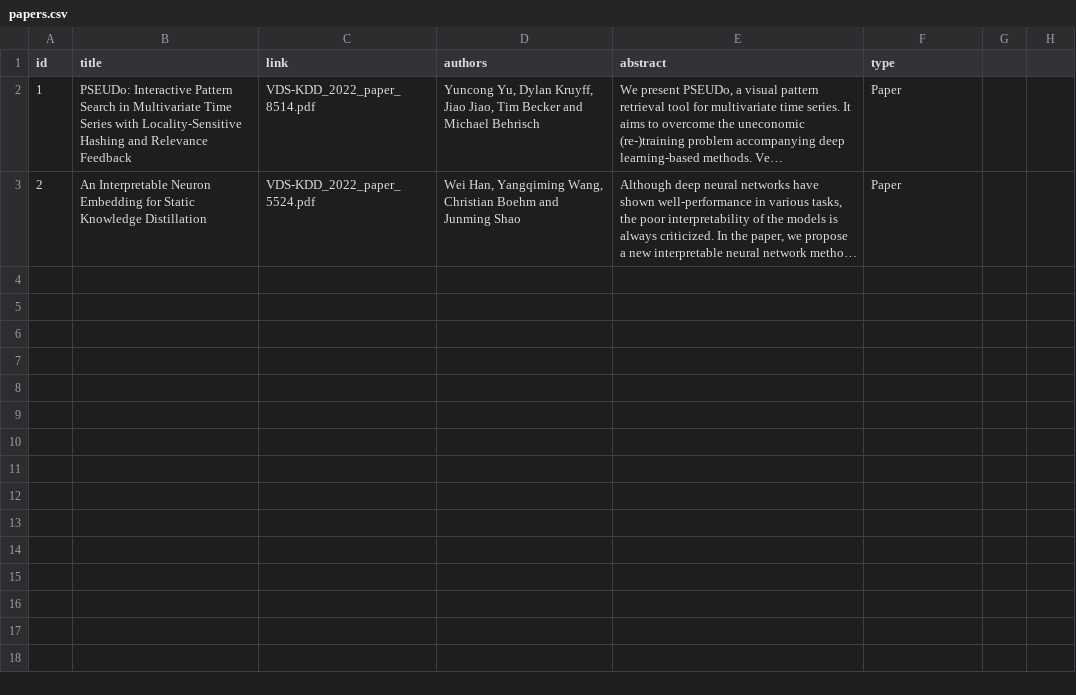
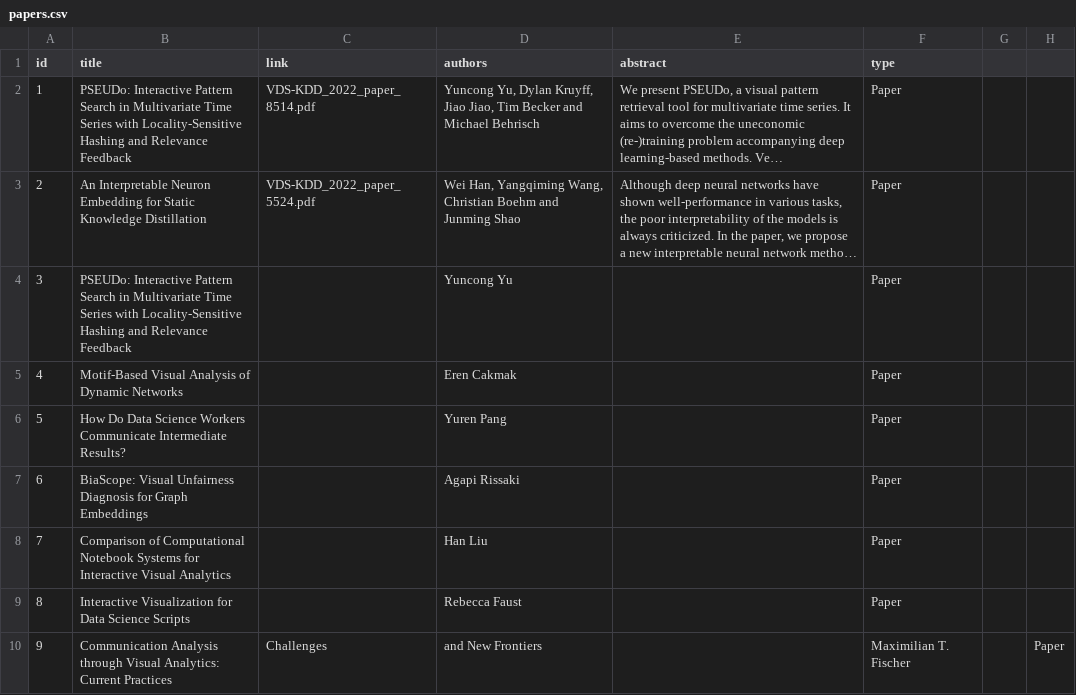
Before and after one commit to visualdatascience/2022, a CSV file: _data/papers.csv, drawn as a sheet; long unchanged cells end in …; the diff names each change by its address in the sheet, - before the commit and + after, or states it on an @@ line.

Commit message:
Adding paper information

```diff
--- a/_data/papers.csv
+++ b/_data/papers.csv
+row 4: 3 | PSEUDo: Interactive Pattern Search in Multivariate Time Series with Locality-Sensitive Hashing and Relevance Feedback |  | Yuncong Yu |  | Paper
+row 5: 4 | Motif-Based Visual Analysis of Dynamic Networks |  | Eren Cakmak |  | Paper
+row 6: 5 | How Do Data Science Workers Communicate Intermediate Results? |  | Yuren Pang |  | Paper
+row 7: 6 | BiaScope: Visual Unfairness Diagnosis for Graph Embeddings |  | Agapi Rissaki |  | Paper
+row 8: 7 | Comparison of Computational Notebook Systems for Interactive Visual Analytics |  | Han Liu |  | Paper
+row 9: 8 | Interactive Visualization for Data Science Scripts |  | Rebecca Faust |  | Paper
+row 10: 9 | Communication Analysis through Visual Analytics: Current Practices | Challenges | and New Frontiers |  | Maximilian T. Fischer |  | Paper
```
Also changed, not shown: 1 other file.
